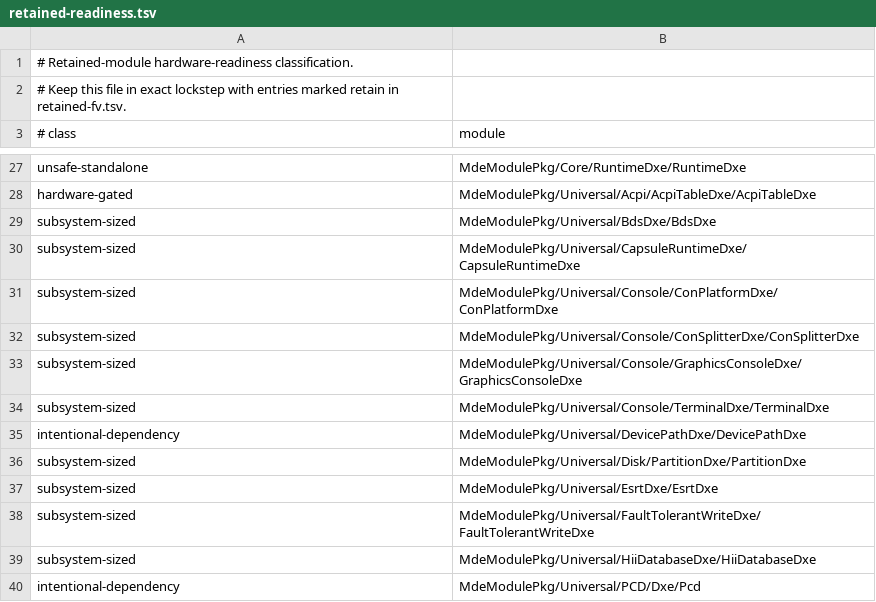
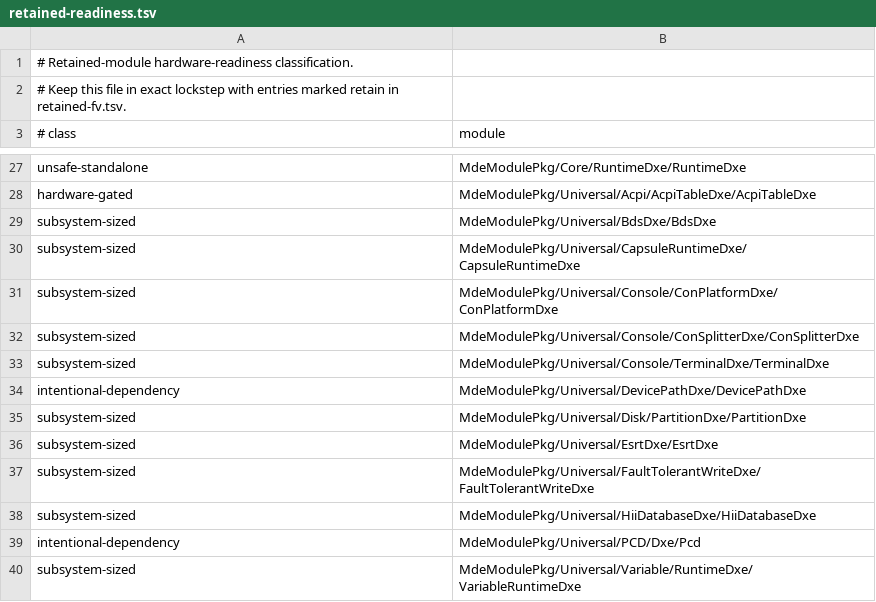
Before and after one commit to StarLabsLtd/edk2, a TSV file: migration/retained-readiness.tsv, drawn as a sheet; only a part is shown, gaps mark what is left out; the shorter side is filled out with more unchanged rows.

Commit message:
migration: replace retained graphics console

```diff
--- a/migration/retained-readiness.tsv
+++ b/migration/retained-readiness.tsv
@@ -32,3 +32,2 @@ subsystem-sized	MdeModulePkg/Universal/Console/ConPlatformDxe/ConPlatformDxe
 subsystem-sized	MdeModulePkg/Universal/Console/ConSplitterDxe/ConSplitterDxe
-subsystem-sized	MdeModulePkg/Universal/Console/GraphicsConsoleDxe/GraphicsConsoleDxe
 subsystem-sized	MdeModulePkg/Universal/Console/TerminalDxe/TerminalDxe
```
Also changed, not shown: migration/retained-fv.tsv, 2 other files.
